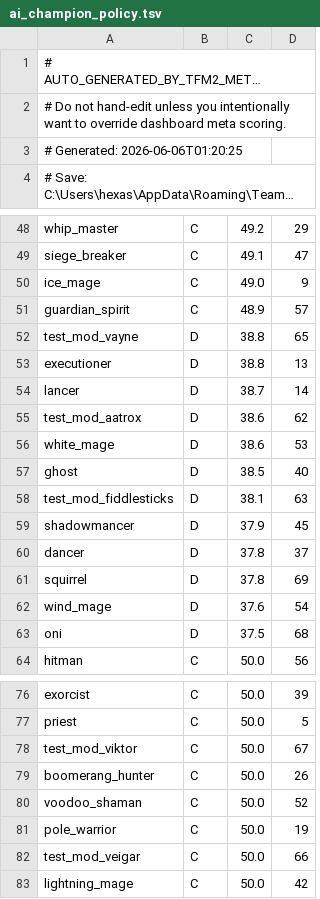
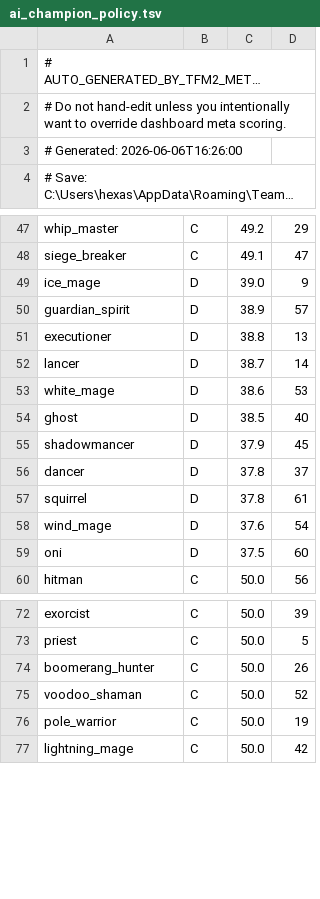
Before and after one commit to hexase1-ship-it/TFM2.gg, a TSV file: tfm2_ai_banpick_probe (팀파매.gg AI 밴픽 보정 애드온 모드)/ai_champion_policy.tsv, drawn as a sheet; only a part is shown, gaps mark what is left out; long unchanged cells end in …; removed rows and columns are numbered as before the commit, all else as after; the diff covers the shown part only; the diff names each change by its address in the sheet, - before the commit and + after, or states it on an @@ line.

```diff
--- a/tfm2_ai_banpick_probe (팀파매.gg AI 밴픽 보정 애드온 모드)/ai_champion_policy.tsv
+++ b/tfm2_ai_banpick_probe (팀파매.gg AI 밴픽 보정 애드온 모드)/ai_champion_policy.tsv
-A3: # Generated: 2026-06-06T01:20:25
+A3: # Generated: 2026-06-06T16:26:00
-B49:B50: C
+B49:B50: D
-C49: 49.0
+C49: 39.0
-C50: 48.9
+C50: 38.9
-row 52: test_mod_vayne | D | 38.8 | 65
-row 55: test_mod_aatrox | D | 38.6 | 62
-row 58: test_mod_fiddlesticks | D | 38.1 | 63
-D57: 69
+D57: 61
-D59: 68
+D59: 60
-row 78: test_mod_viktor | C | 50.0 | 67
-row 82: test_mod_veigar | C | 50.0 | 66
```
Also changed, not shown: 1 removed row and 3 edited cells elsewhere in this file, tfm2_meta_champion_tiers (팀파매.gg 메타 티어 동기화 애드온 모드)/champion_tier_policy.tsv, 13 other files.
